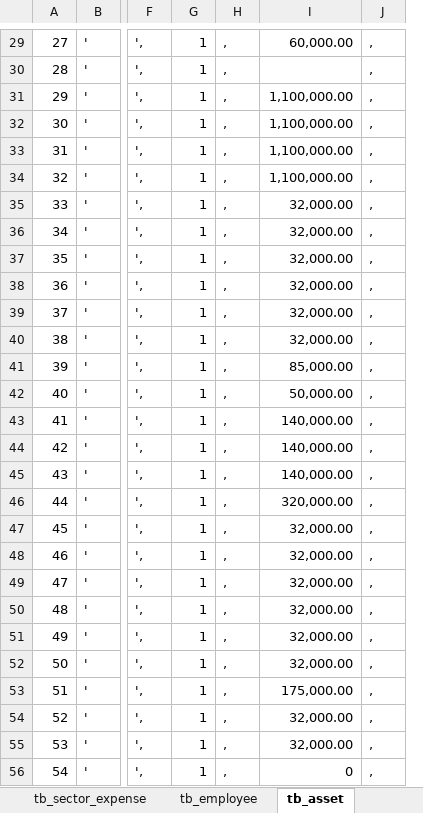
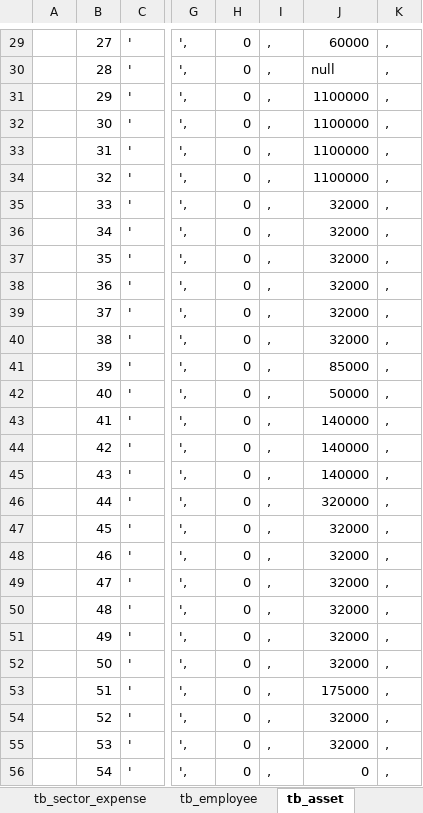
Before and after one commit to Narducci/bdlweb, an Excel workbook: docs/Diagramas/Massa_de_dados_bdlweb.xlsx, sheet tb_asset, drawn as a sheet; only a part is shown, gaps mark what is left out; values as stored, in another font and other column widths than the file's, no borders; removed rows and columns are numbered as before the commit, all else as after; the diff covers the shown part only; the diff names each change by its address in the sheet, - before the commit and + after, or states it on an @@ line.

```diff
--- a/docs/Diagramas/Massa_de_dados_bdlweb.xlsx (sheet tb_asset)
+++ b/docs/Diagramas/Massa_de_dados_bdlweb.xlsx (sheet tb_asset)
+column B, rows 29-56: 27 | 28 | 29 | 30 | 31 | 32 | 33 | 34 | 35 | 36 | 37 | 38 | 39 | 40 | 41 | 42 | 43 | 44 | 45 | 46 | 47 | 48 | 49 | 50 | 51 | 52 | 53 | 54
-column I, rows 29-56: 60,000.00 |  | 1,100,000.00 | 1,100,000.00 | 1,100,000.00 | 1,100,000.00 | 32,000.00 | 32,000.00 | 32,000.00 | 32,000.00 | 32,000.00 | 32,000.00 | 85,000.00 | 50,000.00 | 140,000.00 | 140,000.00 | 140,000.00 | 320,000.00 | 32,000.00 | 32,000.00 | 32,000.00 | 32,000.00 | 32,000.00 | 32,000.00 | 175,000.00 | 32,000.00 | 32,000.00 | 0
+column J, rows 29-56: 60000 | null | 1100000 | 1100000 | 1100000 | 1100000 | 32000 | 32000 | 32000 | 32000 | 32000 | 32000 | 85000 | 50000 | 140000 | 140000 | 140000 | 320000 | 32000 | 32000 | 32000 | 32000 | 32000 | 32000 | 175000 | 32000 | 32000 | 0
@@ column A renumbered between rows 1 and 354 @@
-H29:H56: 1
+H29:H56: 0
```
Also changed, not shown: 1 added row and 149 edited cells elsewhere in this sheet, sheet tb_asset (obsoleto), sheet tb_category, sheet tb_user, sheet tb_task_force, sheet tb_asset_employee, sheet tb_depreciation_period, other sheet tabs, 4 other files.
